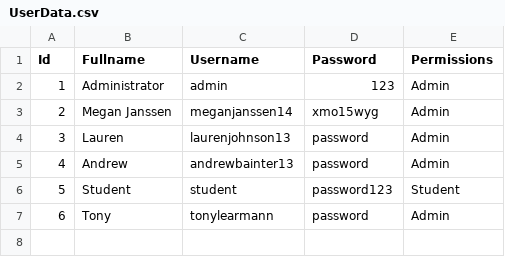
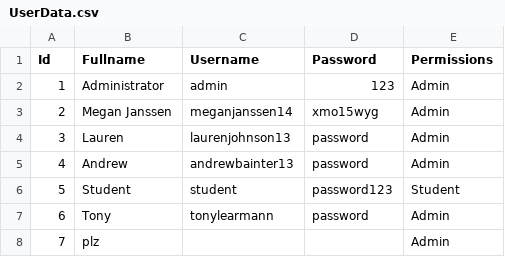
Before and after one commit to AugustanaCSC285Fall16/FlickerRepo, a CSV file: FlickerProject/DataFiles/UserData.csv, drawn as a sheet; the diff names each change by its address in the sheet, - before the commit and + after, or states it on an @@ line.

```diff
--- a/FlickerProject/DataFiles/UserData.csv
+++ b/FlickerProject/DataFiles/UserData.csv
+row 8: 7 | plz |  |  | Admin
```
Also changed, not shown: 2 other files.
